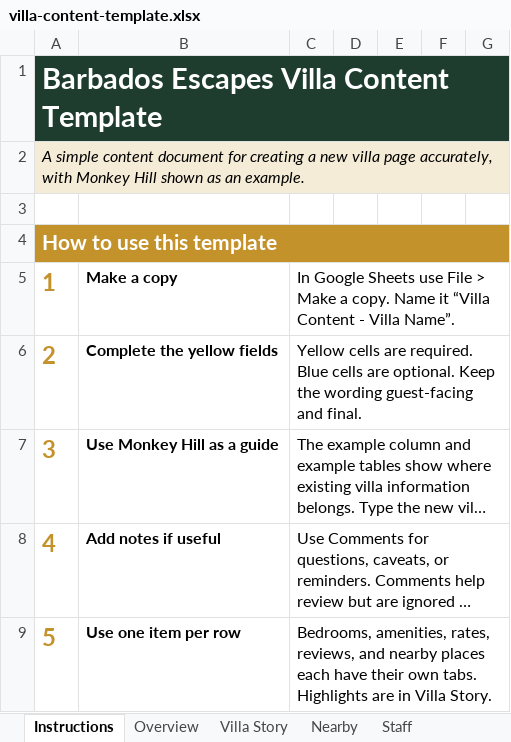
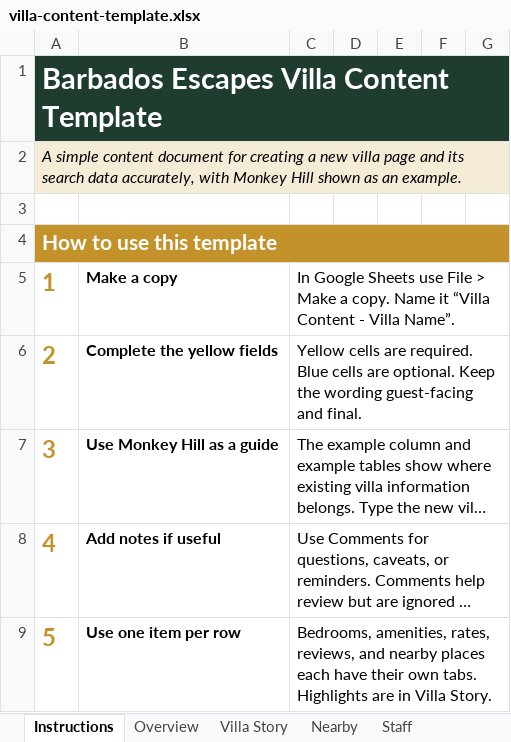
Before and after one commit to christos22/barbados-escapes, an Excel workbook: villa-content-template.xlsx, sheet Instructions, drawn as a sheet; only a part is shown; long unchanged cells end in …; values as stored, in another font and other column widths than the file's, no borders; the diff names each change by its address in the sheet, - before the commit and + after, or states it on an @@ line.

Commit message:
feat: add phase 1 villa search
Add responsive search controls and villa results filtering, extend villa data/import fields, and include the rebuilt Gutenberg assets.

```diff
--- a/villa-content-template.xlsx (sheet Instructions)
+++ b/villa-content-template.xlsx (sheet Instructions)
-A2: …villa page accurately, with…
+A2: …villa page and its search data accurately, with…
```
Also changed, not shown: sheet Overview, hidden cells, 52 other files.
